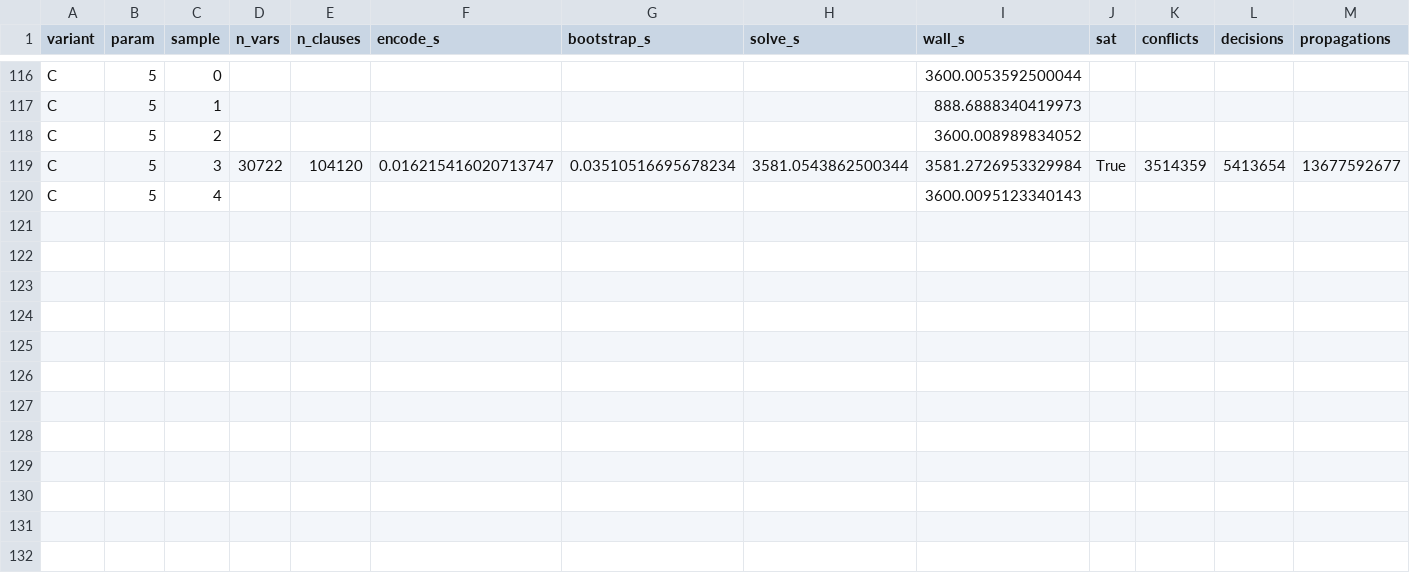
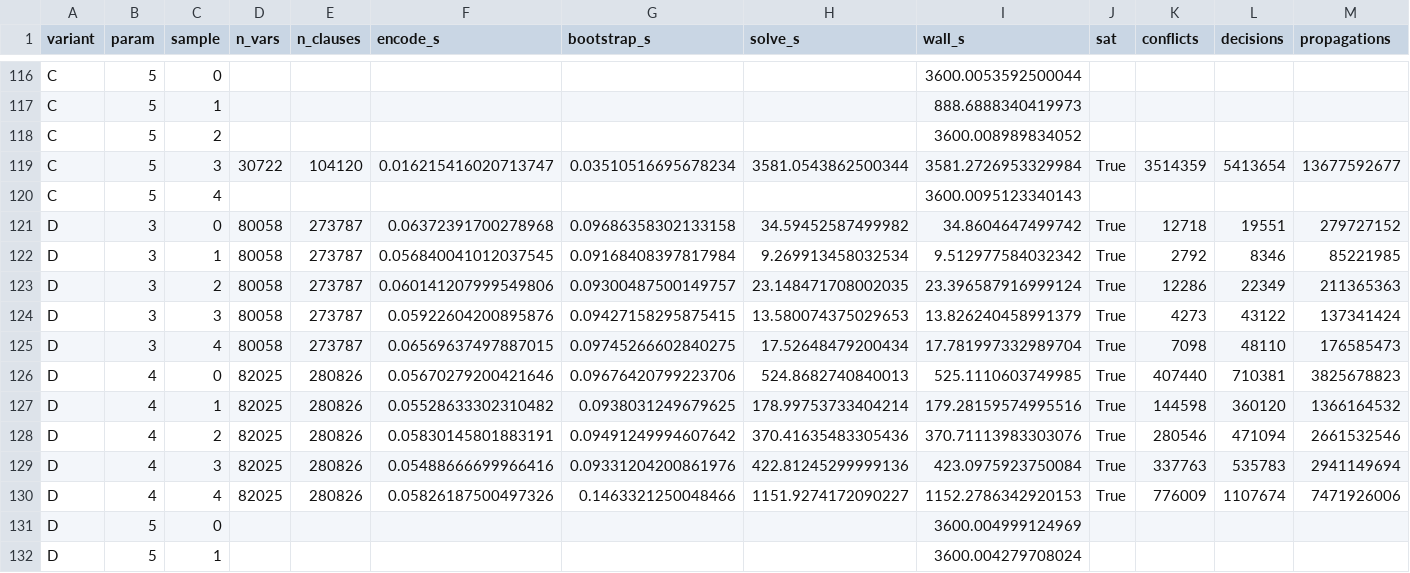
Before and after one commit to mmmaly/md5-sat, a CSV file: results.csv, drawn as a sheet; only a part is shown, gaps mark what is left out; rows hold the shown columns only; the diff names each change by its address in the sheet, - before the commit and + after, or states it on an @@ line.

```diff
--- a/results.csv
+++ b/results.csv
+row 121: D | 3 | 0 | 80058 | 273787 | 0.06372391700278968 | 0.09686358302133158 | 34.59452587499982 | 34.8604647499742 | True | 12718 | 19551 | 279727152
+row 122: D | 3 | 1 | 80058 | 273787 | 0.056840041012037545 | 0.09168408397817984 | 9.269913458032534 | 9.512977584032342 | True | 2792 | 8346 | 85221985
+row 123: D | 3 | 2 | 80058 | 273787 | 0.060141207999549806 | 0.09300487500149757 | 23.148471708002035 | 23.396587916999124 | True | 12286 | 22349 | 211365363
+row 124: D | 3 | 3 | 80058 | 273787 | 0.05922604200895876 | 0.09427158295875415 | 13.580074375029653 | 13.826240458991379 | True | 4273 | 43122 | 137341424
+row 125: D | 3 | 4 | 80058 | 273787 | 0.06569637497887015 | 0.09745266602840275 | 17.52648479200434 | 17.781997332989704 | True | 7098 | 48110 | 176585473
+row 126: D | 4 | 0 | 82025 | 280826 | 0.05670279200421646 | 0.09676420799223706 | 524.8682740840013 | 525.1110603749985 | True | 407440 | 710381 | 3825678823
+row 127: D | 4 | 1 | 82025 | 280826 | 0.05528633302310482 | 0.0938031249679625 | 178.99753733404214 | 179.28159574995516 | True | 144598 | 360120 | 1366164532
+row 128: D | 4 | 2 | 82025 | 280826 | 0.05830145801883191 | 0.09491249994607642 | 370.41635483305436 | 370.71113983303076 | True | 280546 | 471094 | 2661532546
+row 129: D | 4 | 3 | 82025 | 280826 | 0.05488666699966416 | 0.09331204200861976 | 422.81245299999136 | 423.0975923750084 | True | 337763 | 535783 | 2941149694
+row 130: D | 4 | 4 | 82025 | 280826 | 0.05826187500497326 | 0.1463321250048466 | 1151.9274172090227 | 1152.2786342920153 | True | 776009 | 1107674 | 7471926006
+row 131: D | 5 | 0 |  |  |  |  |  | 3600.004999124969
+row 132: D | 5 | 1 |  |  |  |  |  | 3600.004279708024
```
Also changed, not shown: 5 other files.
